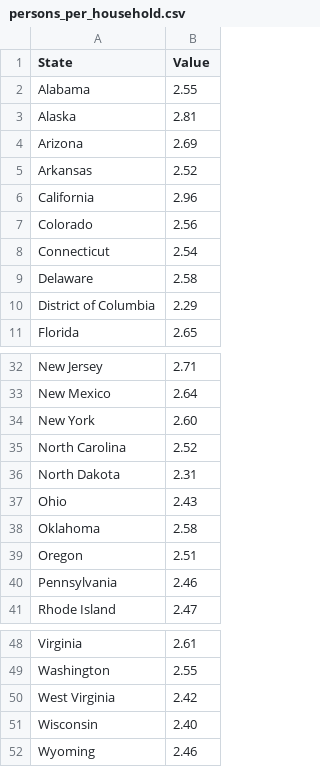
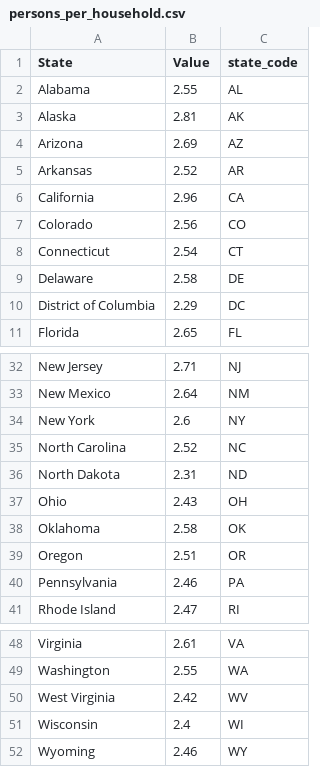
Before and after one commit to jaya-shankar/DSS_project, a CSV file: raw_datasets/persons_per_household.csv, drawn as a sheet; only a part is shown, gaps mark what is left out; the diff names each change by its address in the sheet, - before the commit and + after, or states it on an @@ line.

```diff
--- a/raw_datasets/persons_per_household.csv
+++ b/raw_datasets/persons_per_household.csv
+column C (state_code), rows 2-11: AL | AK | AZ | AR | CA | CO | CT | DE | DC | FL; rows 32-41: NJ | NM | NY | NC | ND | OH | OK | OR | PA | RI; rows 48-52: VA | WA | WV | WI | WY
-B34 (Value): 2.60
+B34 (Value): 2.6
-B51 (Value): 2.40
+B51 (Value): 2.4
```
Also changed, not shown: raw_datasets/avg_income.csv, raw_datasets/percent_above_65_age.csv, 2 other files.
